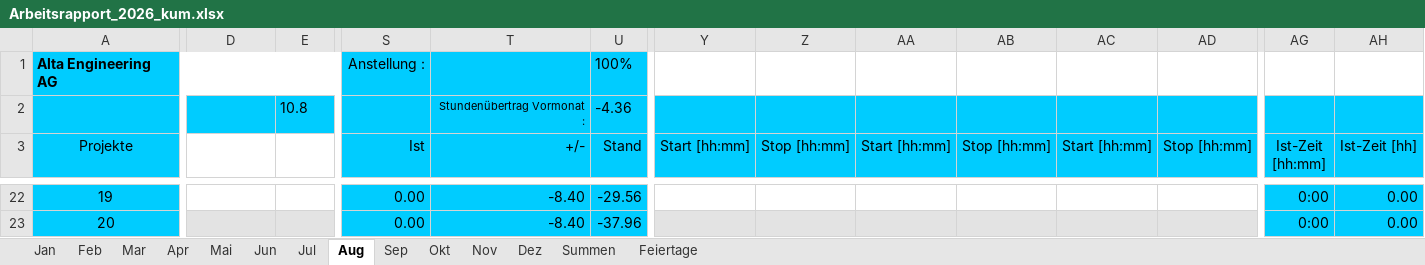
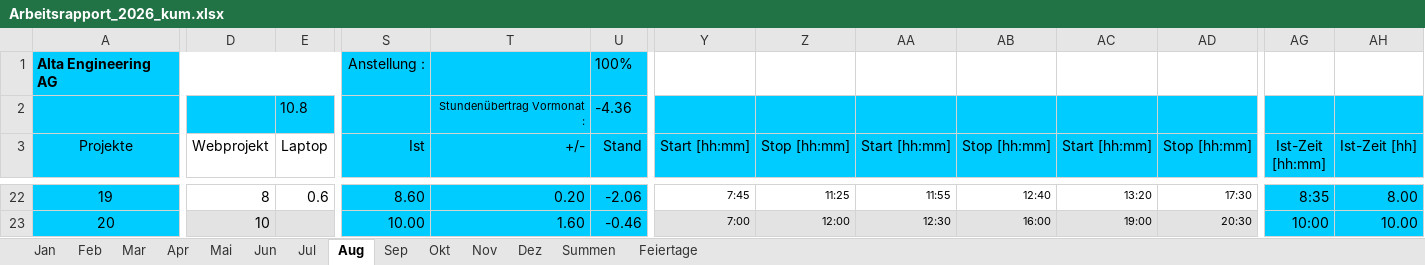
Before and after one commit to altaengineering/zeiterfassungstool, an Excel workbook: Arbeitsrapport_2026_kum.xlsx, sheet Aug, drawn as a sheet; only a part is shown, gaps mark what is left out; values as stored, in another font and other column widths than the file's, no borders; conditional formats not drawn; the diff covers the shown part only; the diff names each change by its address in the sheet, - before the commit and + after, or states it on an @@ line.

```diff
--- a/Arbeitsrapport_2026_kum.xlsx (sheet Aug)
+++ b/Arbeitsrapport_2026_kum.xlsx (sheet Aug)
-D3: (empty)
+D3: Webprojekt
-E3: (empty)
+E3: Laptop
-D22 (Webprojekt): (empty)
+D22 (Webprojekt): 8
-E22 (Laptop): (empty)
+E22 (Laptop): 0.6
-S22 (Ist): 0.00
+S22 (Ist): 8.60
-T22 (+/-): -8.40
+T22 (+/-): 0.20
-U22 (Stand): -29.56
+U22 (Stand): -2.06
-Y22 (Start [hh:mm]): (empty)
+Y22 (Start [hh:mm]): 7:45
-Z22 (Stop [hh:mm]): (empty)
+Z22 (Stop [hh:mm]): 11:25
-AA22 (Start [hh:mm]): (empty)
+AA22 (Start [hh:mm]): 11:55
-AB22 (Stop [hh:mm]): (empty)
+AB22 (Stop [hh:mm]): 12:40
-AC22 (Start [hh:mm]): (empty)
+AC22 (Start [hh:mm]): 13:20
-AD22 (Stop [hh:mm]): (empty)
+AD22 (Stop [hh:mm]): 17:30
-AG22 (Ist-Zeit [hh:mm]): 0:00
+AG22 (Ist-Zeit [hh:mm]): 8:35
-AH22 (Ist-Zeit [hh]): 0.00
+AH22 (Ist-Zeit [hh]): 8.00
-D23 (Webprojekt): (empty)
+D23 (Webprojekt): 10
-S23 (Ist): 0.00
+S23 (Ist): 10.00
-T23 (+/-): -8.40
+T23 (+/-): 1.60
-U23 (Stand): -37.96
+U23 (Stand): -0.46
-Y23 (Start [hh:mm]): (empty)
+Y23 (Start [hh:mm]): 7:00
-Z23 (Stop [hh:mm]): (empty)
+Z23 (Stop [hh:mm]): 12:00
-AA23 (Start [hh:mm]): (empty)
+AA23 (Start [hh:mm]): 12:30
-AB23 (Stop [hh:mm]): (empty)
+AB23 (Stop [hh:mm]): 16:00
-AC23 (Start [hh:mm]): (empty)
+AC23 (Start [hh:mm]): 19:00
-AD23 (Stop [hh:mm]): (empty)
+AD23 (Stop [hh:mm]): 20:30
-AG23 (Ist-Zeit [hh:mm]): 0:00
+AG23 (Ist-Zeit [hh:mm]): 10:00
-AH23 (Ist-Zeit [hh]): 0.00
+AH23 (Ist-Zeit [hh]): 10.00
```
Also changed, not shown: 127 edited cells elsewhere in this sheet, sheet Sep, sheet Okt, sheet Dez, sheet Nov, sheet Summen, 14 other files.
